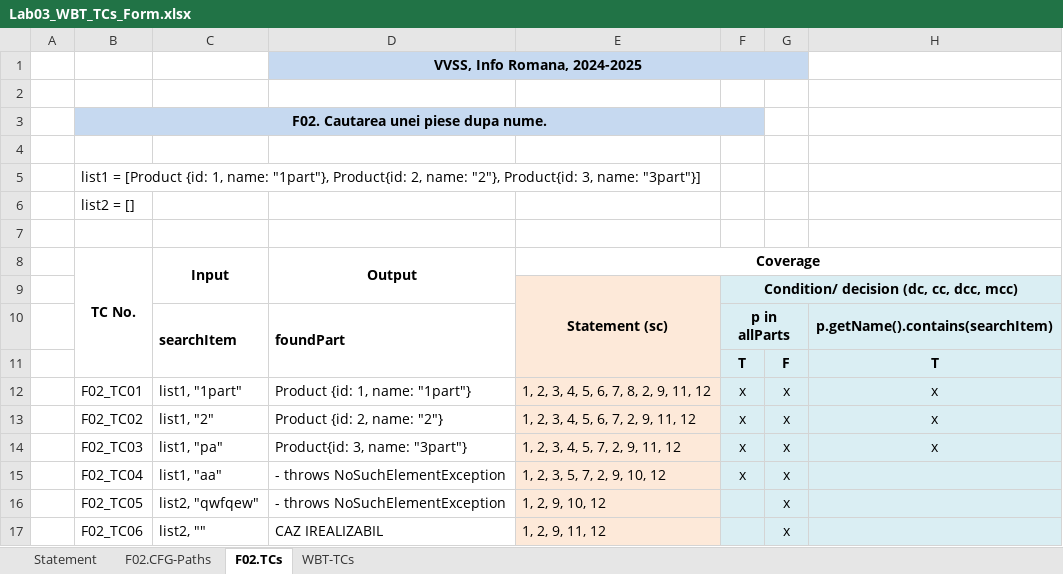
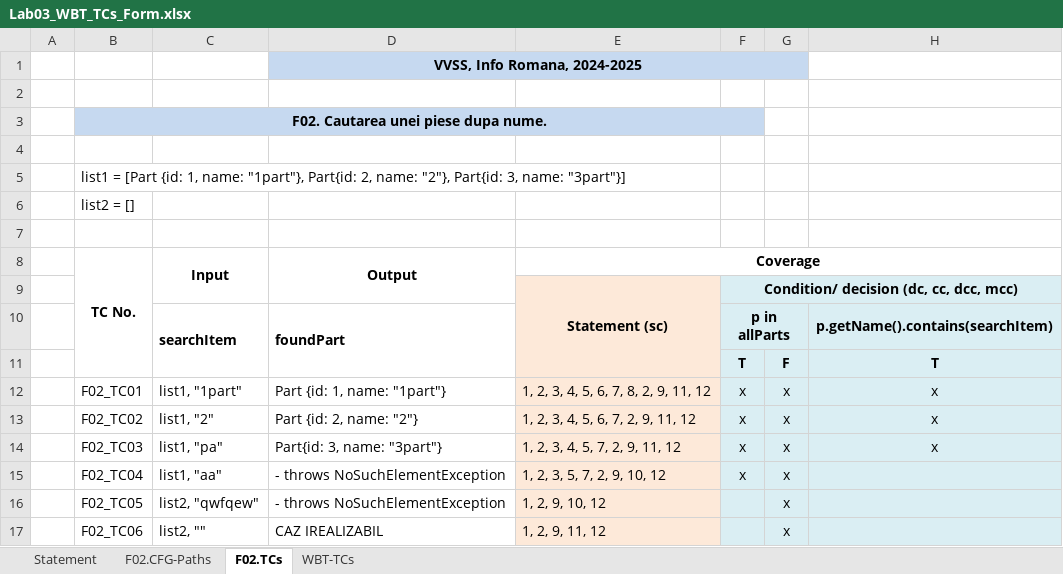
Before and after one commit to JoblessWarriors/VVSS, an Excel workbook: Docs/Lab03/Lab03_WBT_TCs_Form.xlsx, sheet F02.TCs, drawn as a sheet; only a part is shown; values as stored, in another font and other column widths than the file's, no borders; charts and pictures not drawn; the diff names each change by its address in the sheet, - before the commit and + after, or states it on an @@ line.

Commit message:
Modified form & fixed code

```diff
--- a/Docs/Lab03/Lab03_WBT_TCs_Form.xlsx (sheet F02.TCs)
+++ b/Docs/Lab03/Lab03_WBT_TCs_Form.xlsx (sheet F02.TCs)
-B5: list1 = [Product {id: 1, name: "1part"}, Product{id: 2, name: "2"}, Product{id: 3, name:…
+B5: list1 = [Part {id: 1, name: "1part"}, Part{id: 2, name: "2"}, Part{id: 3, name:…
-D12: Product {id: 1, name: "1part"}
+D12: Part {id: 1, name: "1part"}
-D13: Product {id: 2, name: "2"}
+D13: Part {id: 2, name: "2"}
-D14: Product{id: 3, name: "3part"}
+D14: Part{id: 3, name: "3part"}
```
Also changed, not shown: sheet WBT-TCs, charts or pictures, 1 other file.
